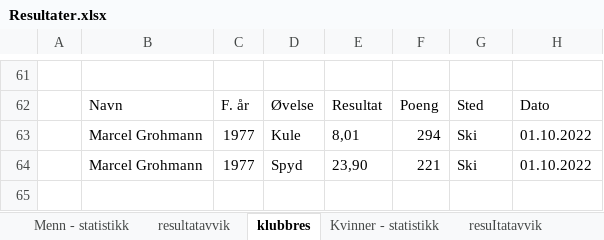
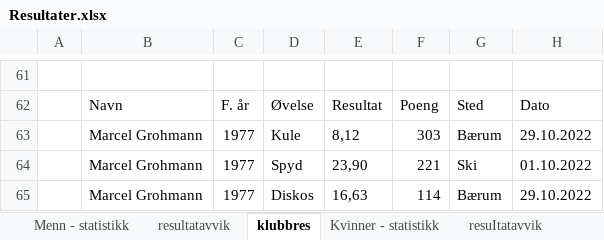
Before and after one commit to perellef/Seriekalkulator-Friidrett, an Excel workbook: output/Resultater.xlsx, sheet klubbres, drawn as a sheet; only a part is shown, gaps mark what is left out; values as stored, in another font and other column widths than the file's, no borders; removed rows and columns are numbered as before the commit, all else as after; the diff names each change by its address in the sheet, - before the commit and + after, or states it on an @@ line.

```diff
--- a/output/Resultater.xlsx (sheet klubbres)
+++ b/output/Resultater.xlsx (sheet klubbres)
-row 63:  | Marcel Grohmann | 1977 | Kule | 8,01 | 294 | Ski | 01.10.2022
+row 63:  | Marcel Grohmann | 1977 | Kule | 8,12 | 303 | Bærum | 29.10.2022
+row 65:  | Marcel Grohmann | 1977 | Diskos | 16,63 | 114 | Bærum | 29.10.2022
```
Also changed, not shown: sheet Menn - statistikk, output/Lagserien 2022 1-2. div.xlsx, output/Lagserien 2022 kvinner 3. div.xlsx, 2 other files.
